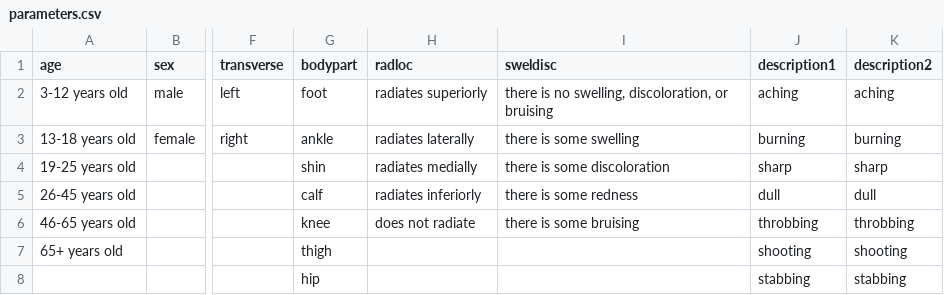
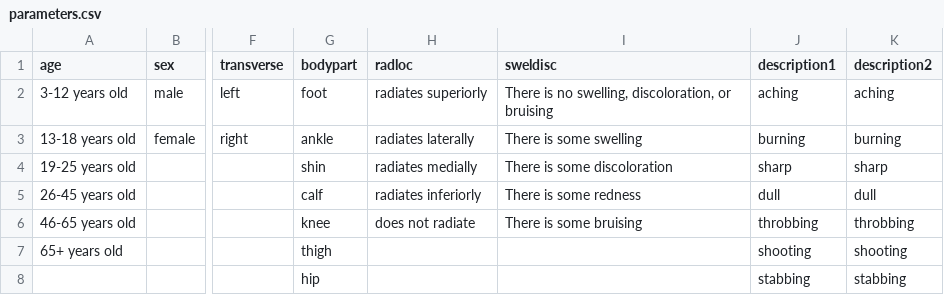
Before and after one commit to rohanh13/orca-surveysite, a CSV file: parameters.csv, drawn as a sheet; only a part is shown, gaps mark what is left out; the diff names each change by its address in the sheet, - before the commit and + after, or states it on an @@ line.

```diff
--- a/parameters.csv
+++ b/parameters.csv
-I2 (sweldisc): there is no…
+I2 (sweldisc): There is no…
-I3 (sweldisc): there is some swelling
+I3 (sweldisc): There is some swelling
-I4 (sweldisc): there is some discoloration
+I4 (sweldisc): There is some discoloration
-I5 (sweldisc): there is some redness
+I5 (sweldisc): There is some redness
-I6 (sweldisc): there is some bruising
+I6 (sweldisc): There is some bruising
```
Also changed, not shown: 2 other files.
